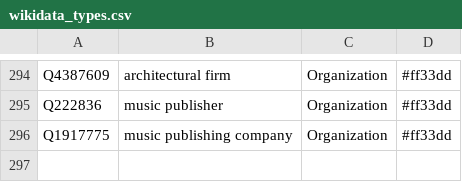
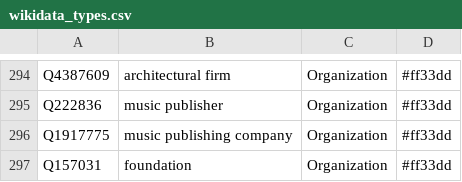
Before and after one commit to Danysan1/osm-wikidata-map-framework, a CSV file: app/csv/wikidata_types.csv, drawn as a sheet; only a part is shown, gaps mark what is left out.

```diff
--- a/app/csv/wikidata_types.csv
+++ b/app/csv/wikidata_types.csv
@@ -296 +296,2 @@ Q222836,music publisher,Organization,#ff33dd
 Q1917775,music publishing company,Organization,#ff33dd
+Q157031,foundation,Organization,#ff33dd
```
Also changed, not shown: app/csv/wikidata_countries.csv, 9 other files.
